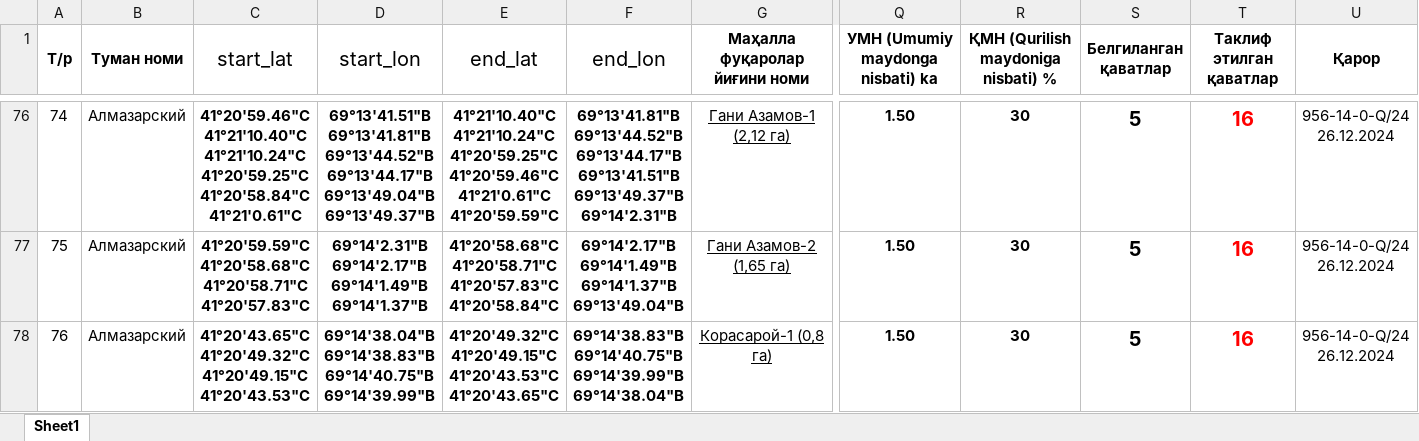
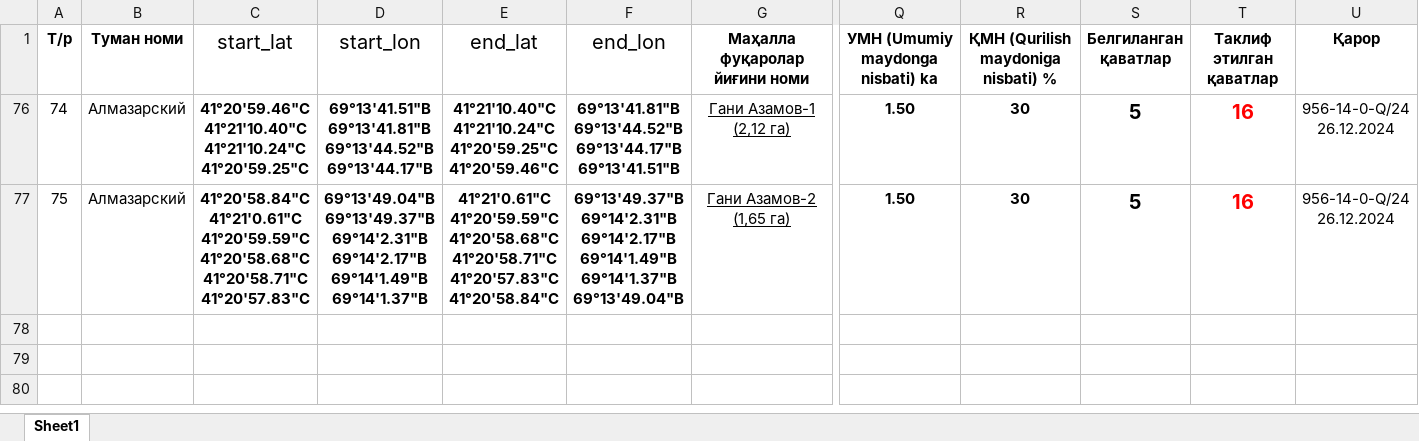
Before and after one commit to TashkentInvest/renovatsiya, an Excel workbook: public/assets/data/renovation.xlsx, sheet Sheet1, drawn as a sheet; only a part is shown, gaps mark what is left out; values as stored, in another font and other column widths than the file's, no borders; rows hold the shown columns only; ↵ is a line break in a cell; the diff covers the shown part only; the diff names each change by its address in the sheet, - before the commit and + after, or states it on an @@ line.

Commit message:
polygon gani azimov has been fixed

```diff
--- a/public/assets/data/renovation.xlsx (sheet Sheet1)
+++ b/public/assets/data/renovation.xlsx (sheet Sheet1)
-A1:A2 merged
-B1:B2 merged
-C1:C2 merged
-D1:D2 merged
-E1:E2 merged
-F1:F2 merged
-G1:G2 merged
-Q1:Q2 merged
-R1:R2 merged
-S1:S2 merged
-T1:T2 merged
-U1:U2 merged
-C76 (start_lat): …41°21'10.24"С ↵ 41°20'59.25"С ↵ 41°20'58.84"С ↵ 41°21'0.61"С
+C76 (start_lat): …41°21'10.24"С ↵ 41°20'59.25"С
-D76 (start_lon): …69°13'44.52"В ↵ 69°13'44.17"В ↵ 69°13'49.04"В ↵ 69°13'49.37"В
+D76 (start_lon): …69°13'44.52"В ↵ 69°13'44.17"В
-E76 (end_lat): …41°20'59.25"С ↵ 41°20'59.46"С ↵ 41°21'0.61"С ↵ 41°20'59.59"С
+E76 (end_lat): …41°20'59.25"С ↵ 41°20'59.46"С
-F76 (end_lon): …69°13'44.17"В ↵ 69°13'41.51"В ↵ 69°13'49.37"В ↵ 69°14'2.31"В
+F76 (end_lon): …69°13'44.17"В ↵ 69°13'41.51"В
-C77 (start_lat): 41°20'59.59"С ↵ 41°20'58.68"С…
+C77 (start_lat): 41°20'58.84"С ↵ 41°21'0.61"С ↵ 41°20'59.59"С ↵ 41°20'58.68"С…
-D77 (start_lon): 69°14'2.31"В ↵ 69°14'2.17"В…
+D77 (start_lon): 69°13'49.04"В ↵ 69°13'49.37"В ↵ 69°14'2.31"В ↵ 69°14'2.17"В…
-E77 (end_lat): 41°20'58.68"С ↵ 41°20'58.71"С…
+E77 (end_lat): 41°21'0.61"С ↵ 41°20'59.59"С ↵ 41°20'58.68"С ↵ 41°20'58.71"С…
-F77 (end_lon): 69°14'2.17"В ↵ 69°14'1.49"В…
+F77 (end_lon): 69°13'49.37"В ↵ 69°14'2.31"В ↵ 69°14'2.17"В ↵ 69°14'1.49"В…
@@ row 78 hidden: 76 | Алмазарский | 41°20'43.65"С ↵ 41°20'49.32"С ↵ 41°20'49.15"С ↵ 41°20'43.53"С | 69°14'38.04"В ↵ 69°14'38.83"В ↵ 69°14'40.75"В ↵ 69°14'39.99"В | 41°20'49.32"С ↵ 41°20'49.15"С ↵ 41°20'43.53"С ↵ 41°20'43.65"С | 69°14'38.83"В ↵ 69°14'40.75"В ↵ 69°14'39.99"В ↵ 69°14'38.04"В | Корасарой-1 (0,8 га) | 1.50 | 30 | 5 | 16 | 956-14-0-Q/24 ↵ 26.12.2024 @@
```
Also changed, not shown: 82 hidden or unhidden rows and merged cells elsewhere in this sheet.
